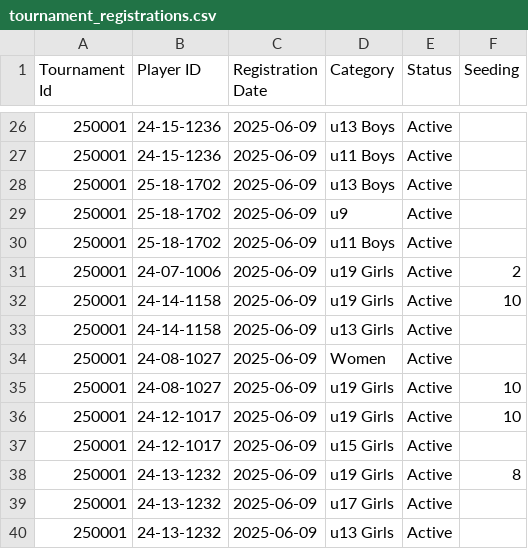
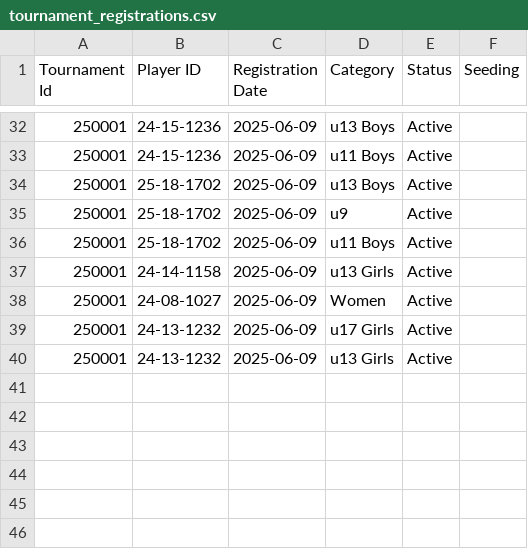
Before and after one commit to achalp1p1/tounamentapp, a CSV file: tournament_registrations.csv, drawn as a sheet; only a part is shown, gaps mark what is left out; the diff covers the shown part only.

```diff
--- a/tournament_registrations.csv
+++ b/tournament_registrations.csv
@@ -30,10 +36,4 @@ Tournament Id,Player ID,Registration Date,Category,Status,Seeding
 250001,25-18-1702,2025-06-09,u11 Boys,Active,
-250001,24-07-1006,2025-06-09,u19 Girls,Active,2
-250001,24-14-1158,2025-06-09,u19 Girls,Active,10
 250001,24-14-1158,2025-06-09,u13 Girls,Active,
 250001,24-08-1027,2025-06-09,Women,Active,
-250001,24-08-1027,2025-06-09,u19 Girls,Active,10
-250001,24-12-1017,2025-06-09,u19 Girls,Active,10
-250001,24-12-1017,2025-06-09,u15 Girls,Active,
-250001,24-13-1232,2025-06-09,u19 Girls,Active,8
 250001,24-13-1232,2025-06-09,u17 Girls,Active,
```
Also changed, not shown: 10 added rows and 5 removed rows elsewhere in this file, Ranking.csv, 2 other files.
